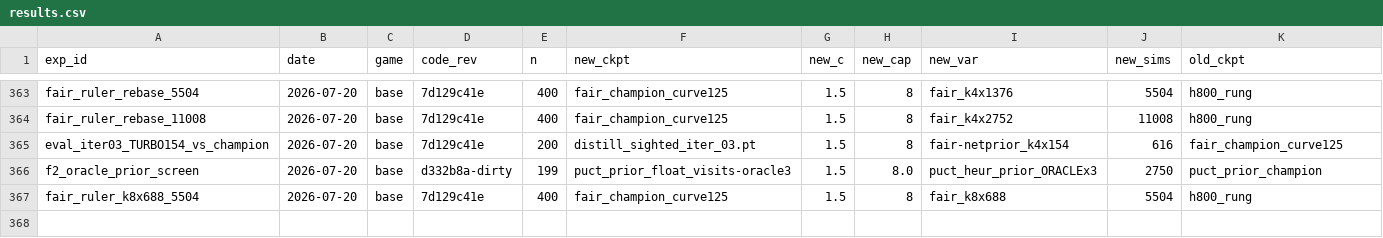
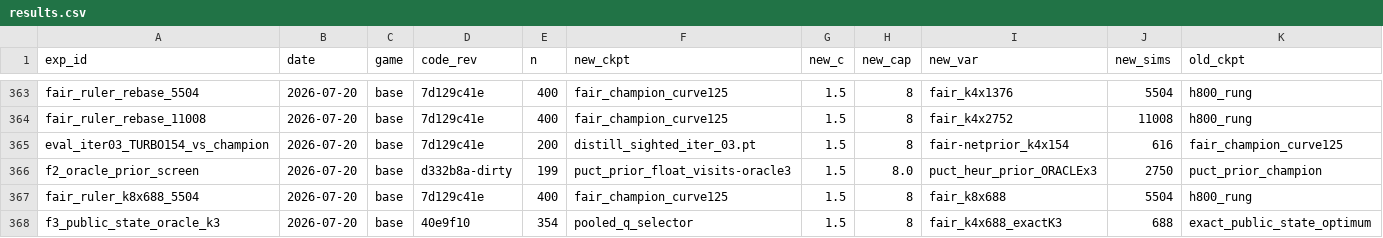
Before and after one commit to dentaljosh/carcassone, a CSV file: experiments/results.csv, drawn as a sheet; only a part is shown, gaps mark what is left out; rows hold the shown columns only; the diff names each change by its address in the sheet, - before the commit and + after, or states it on an @@ line.

```diff
--- a/experiments/results.csv
+++ b/experiments/results.csv
+row 368: f3_public_state_oracle_k3 | 2026-07-20 | base | 40e9f10 | 354 | pooled_q_selector | 1.5 | 8 | fair_k4x688_exactK3 | 688 | exact_public_state_optimum
```
Also changed, not shown: 4 other files.
